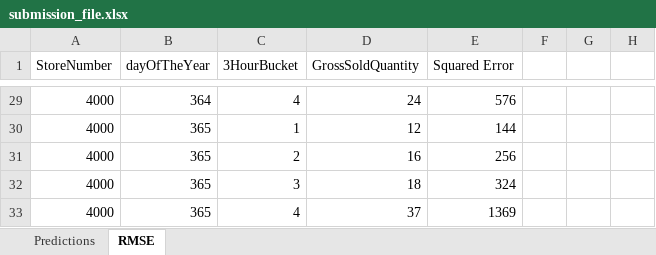
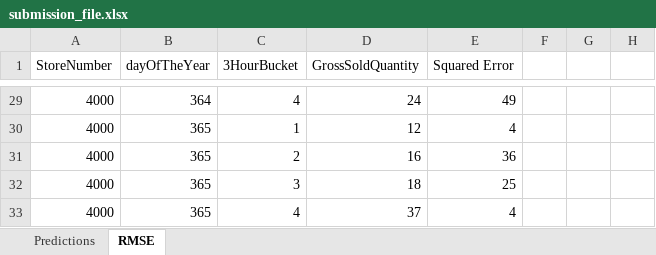
Before and after one commit to rhuckleberry/Datathon2021, an Excel workbook: Chevron_2021_Datathon_Challenge/filesFor30MinBeforeJudging/submission_file.xlsx, sheet RMSE, drawn as a sheet; only a part is shown, gaps mark what is left out; values as stored, in another font and other column widths than the file's, no borders; the diff covers the shown part only; the diff names each change by its address in the sheet, - before the commit and + after, or states it on an @@ line.

```diff
--- a/Chevron_2021_Datathon_Challenge/filesFor30MinBeforeJudging/submission_file.xlsx (sheet RMSE)
+++ b/Chevron_2021_Datathon_Challenge/filesFor30MinBeforeJudging/submission_file.xlsx (sheet RMSE)
-E29 (Squared Error): 576
+E29 (Squared Error): 49
-E30 (Squared Error): 144
+E30 (Squared Error): 4
-E31 (Squared Error): 256
+E31 (Squared Error): 36
-E32 (Squared Error): 324
+E32 (Squared Error): 25
-E33 (Squared Error): 1369
+E33 (Squared Error): 4
```
Also changed, not shown: 26 edited cells elsewhere in this sheet, sheet Predictions, 3 other files.
